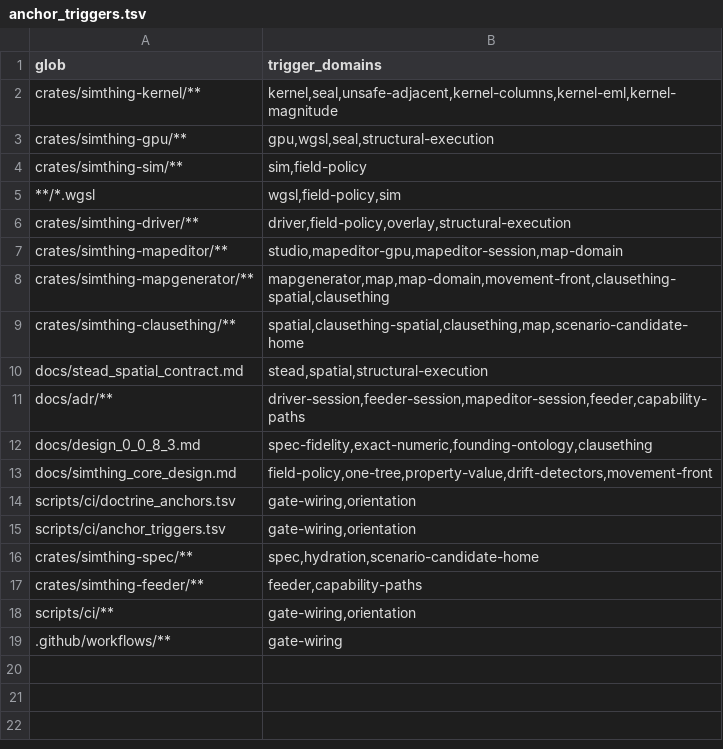
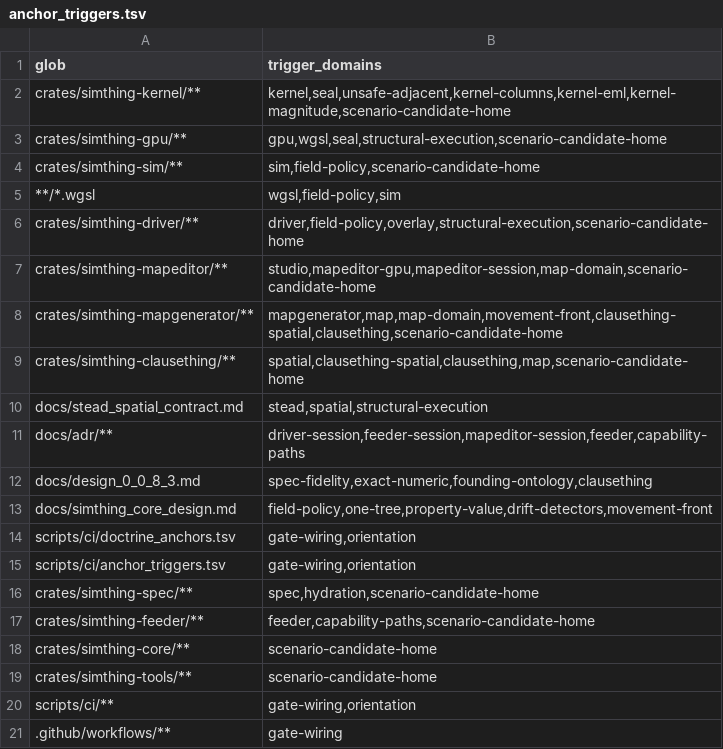
Before and after one commit to khorum08/SimThing, a TSV file: scripts/ci/anchor_triggers.tsv, drawn as a sheet.

```diff
--- a/scripts/ci/anchor_triggers.tsv
+++ b/scripts/ci/anchor_triggers.tsv
@@ -1,9 +1,9 @@
 glob	trigger_domains
-crates/simthing-kernel/**	kernel,seal,unsafe-adjacent,kernel-columns,kernel-eml,kernel-magnitude
-crates/simthing-gpu/**	gpu,wgsl,seal,structural-execution
-crates/simthing-sim/**	sim,field-policy
+crates/simthing-kernel/**	kernel,seal,unsafe-adjacent,kernel-columns,kernel-eml,kernel-magnitude,scenario-candidate-home
+crates/simthing-gpu/**	gpu,wgsl,seal,structural-execution,scenario-candidate-home
+crates/simthing-sim/**	sim,field-policy,scenario-candidate-home
 **/*.wgsl	wgsl,field-policy,sim
-crates/simthing-driver/**	driver,field-policy,overlay,structural-execution
-crates/simthing-mapeditor/**	studio,mapeditor-gpu,mapeditor-session,map-domain
-crates/simthing-mapgenerator/**	mapgenerator,map,map-domain,movement-front,clausething-spatial,clausething
+crates/simthing-driver/**	driver,field-policy,overlay,structural-execution,scenario-candidate-home
+crates/simthing-mapeditor/**	studio,mapeditor-gpu,mapeditor-session,map-domain,scenario-candidate-home
+crates/simthing-mapgenerator/**	mapgenerator,map,map-domain,movement-front,clausething-spatial,clausething,scenario-candidate-home
 crates/simthing-clausething/**	spatial,clausething-spatial,clausething,map,scenario-candidate-home
@@ -16,3 +16,5 @@ scripts/ci/anchor_triggers.tsv	gate-wiring,orientation
 crates/simthing-spec/**	spec,hydration,scenario-candidate-home
-crates/simthing-feeder/**	feeder,capability-paths
+crates/simthing-feeder/**	feeder,capability-paths,scenario-candidate-home
+crates/simthing-core/**	scenario-candidate-home
+crates/simthing-tools/**	scenario-candidate-home
 scripts/ci/**	gate-wiring,orientation
```
